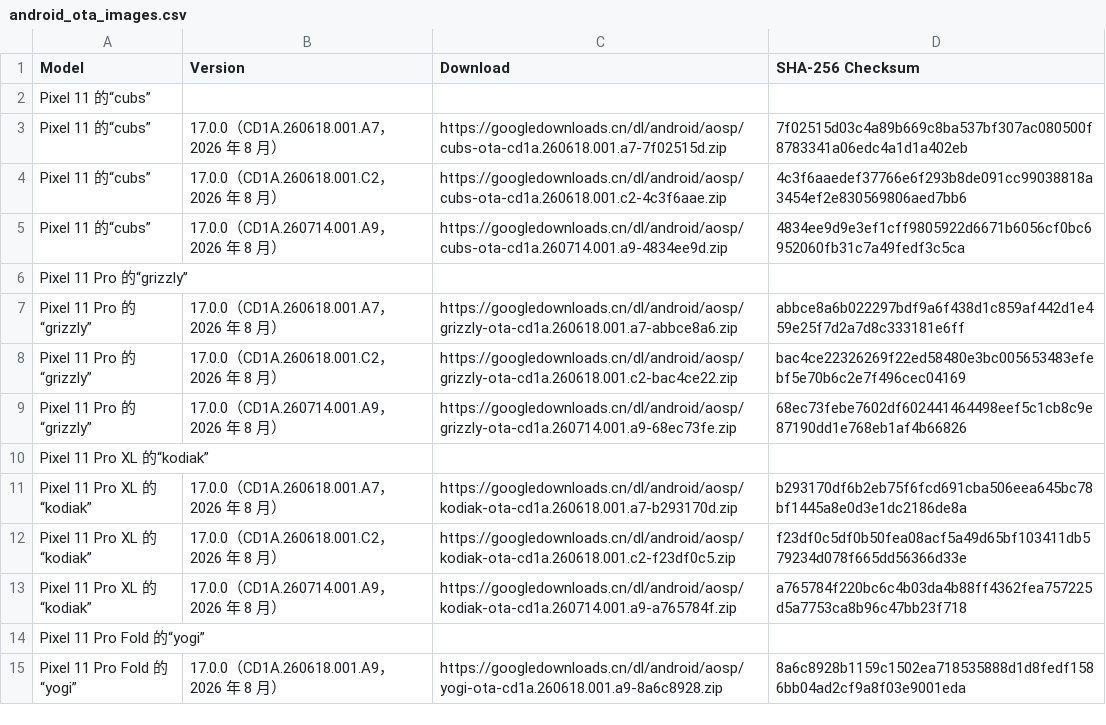
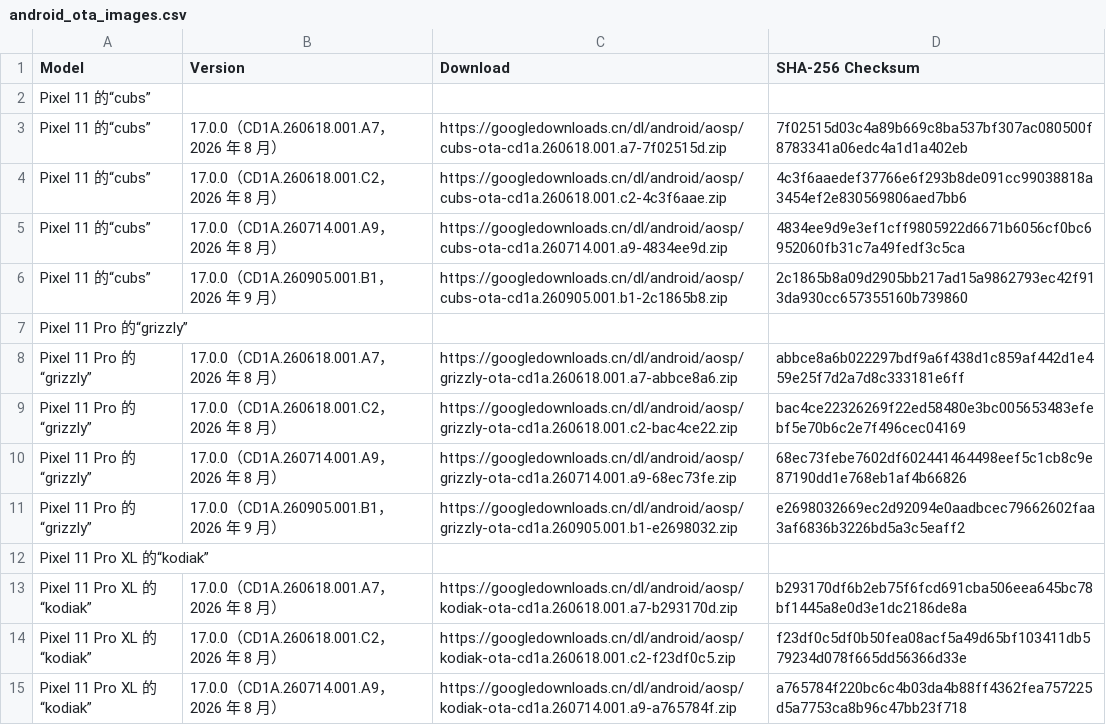
Before and after one commit to parserpp/get_android_data, a CSV file: data/android_ota_images.csv, drawn as a sheet; only a part is shown; the shorter side is filled out with more unchanged rows; the diff covers the shown part only.

```diff
--- a/data/android_ota_images.csv
+++ b/data/android_ota_images.csv
@@ -5,2 +5,3 @@ Pixel 11 的“cubs”,17.0.0（CD1A.260618.001.C2，2026 年 8 月）,https://g
 Pixel 11 的“cubs”,17.0.0（CD1A.260714.001.A9，2026 年 8 月）,https://googledownloads.cn/dl/android/aosp/cubs-ota-cd1a.260714.001.a9-4834ee9d.zip,4834ee9d9e3ef1cff9805922d6671b6056cf0bc6952060fb31c7a49fedf3c5ca
+Pixel 11 的“cubs”,17.0.0（CD1A.260905.001.B1，2026 年 9 月）,https://googledownloads.cn/dl/android/aosp/cubs-ota-cd1a.260905.001.b1-2c1865b8.zip,2c1865b8a09d2905bb217ad15a9862793ec42f913da930cc657355160b739860
 Pixel 11 Pro 的“grizzly”
@@ -9,2 +10,3 @@ Pixel 11 Pro 的“grizzly”,17.0.0（CD1A.260618.001.C2，2026 年 8 月）,ht
 Pixel 11 Pro 的“grizzly”,17.0.0（CD1A.260714.001.A9，2026 年 8 月）,https://googledownloads.cn/dl/android/aosp/grizzly-ota-cd1a.260714.001.a9-68ec73fe.zip,68ec73febe7602df602441464498eef5c1cb8c9e87190dd1e768eb1af4b66826
+Pixel 11 Pro 的“grizzly”,17.0.0（CD1A.260905.001.B1，2026 年 9 月）,https://googledownloads.cn/dl/android/aosp/grizzly-ota-cd1a.260905.001.b1-e2698032.zip,e2698032669ec2d92094e0aadbcec79662602faa3af6836b3226bd5a3c5eaff2
 Pixel 11 Pro XL 的“kodiak”
```
Also changed, not shown: 2 added rows and 18 edited cells elsewhere in this file, data/android_images.csv.
